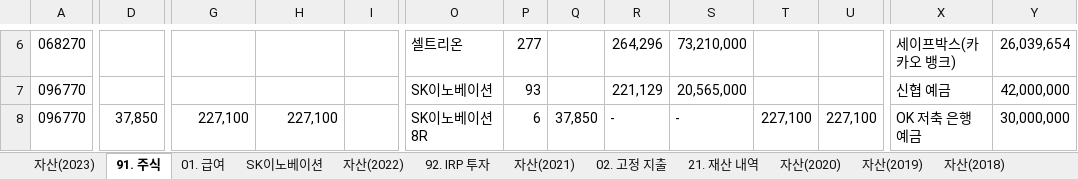
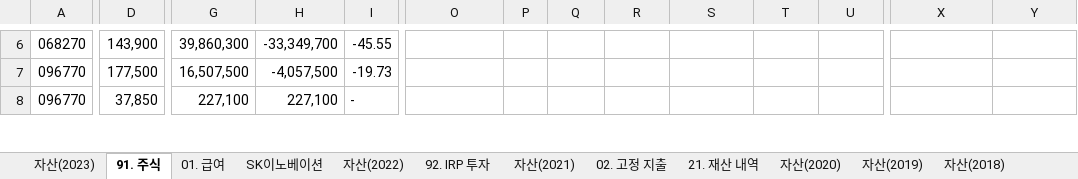
Before and after one commit to JINTAEMAN/PythonWorkspace, an Excel workbook: 01_ast_vrfc/01. 자산 검증(23.09).xlsx, sheet 91. 주식, drawn as a sheet; only a part is shown, gaps mark what is left out; values as stored, in another font and other column widths than the file's, no cell formats; the diff covers the shown part only; the diff names each change by its address in the sheet, - before the commit and + after, or states it on an @@ line.

```diff
--- a/01_ast_vrfc/01. 자산 검증(23.09).xlsx (sheet 91. 주식)
+++ b/01_ast_vrfc/01. 자산 검증(23.09).xlsx (sheet 91. 주식)
-D6: (empty)
+D6: 143,900
-G6: (empty)
+G6: 39,860,300
-H6: (empty)
+H6: -33,349,700
-I6: (empty)
+I6: -45.55
-O6: 셀트리온
+O6: (empty)
-P6: 277
+P6: (empty)
-R6: 264,296
+R6: (empty)
-S6: 73,210,000
+S6: (empty)
-X6: 세이프박스(카카오 뱅크)
+X6: (empty)
-Y6: 26,039,654
+Y6: (empty)
-D7: (empty)
+D7: 177,500
-G7: (empty)
+G7: 16,507,500
-H7: (empty)
+H7: -4,057,500
-I7: (empty)
+I7: -19.73
-O7: SK이노베이션
+O7: (empty)
-P7: 93
+P7: (empty)
-R7: 221,129
+R7: (empty)
-S7: 20,565,000
+S7: (empty)
-X7: 신협 예금
+X7: (empty)
-Y7: 42,000,000
+Y7: (empty)
-I8: (empty)
+I8: -
-O8: SK이노베이션 8R
+O8: (empty)
-P8: 6
+P8: (empty)
-Q8: 37,850
+Q8: (empty)
-R8: -
+R8: (empty)
-S8: -
+S8: (empty)
-T8: 227,100
+T8: (empty)
-U8: 227,100
+U8: (empty)
-X8: OK 저축 은행 예금
+X8: (empty)
-Y8: 30,000,000
+Y8: (empty)
```
Also changed, not shown: 9 removed rows, 99 edited cells and merged cells elsewhere in this sheet, sheet 01. 급여, cell formats, formulas that keep their value, 01_ast_vrfc/01. 자산 검증(23.09)_rslt.xlsx, sample.xlsx, 6 other files.
